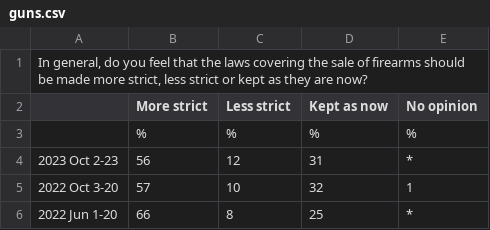
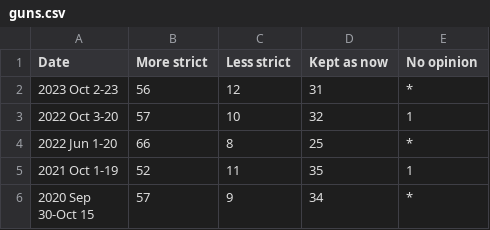
Before and after one commit to Jaxson098/Inspirit, a CSV file: data/guns.csv, drawn as a sheet; only a part is shown; the shorter side is filled out with more unchanged rows.

```diff
--- a/data/guns.csv
+++ b/data/guns.csv
@@ -1,4 +1,2 @@
-"In general, do you feel that the laws covering the sale of firearms should be made more strict, less strict or kept as they are now?",,,,
-,More strict,Less strict,Kept as now,No opinion
-,%,%,%,%
+Date,More strict,Less strict,Kept as now,No opinion
 2023 Oct 2-23,56,12,31,*
```
Also changed, not shown: data/abortion.csv, data/crimePolicies.csv, 11 other files.
